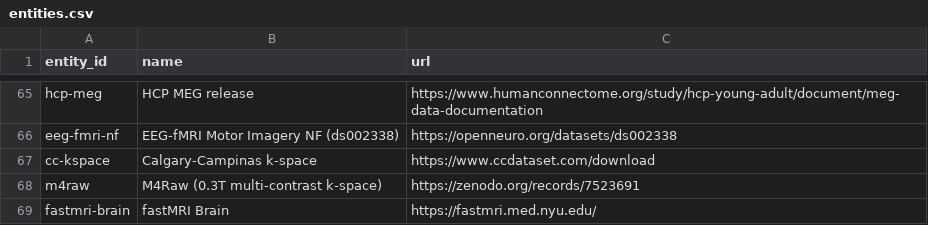
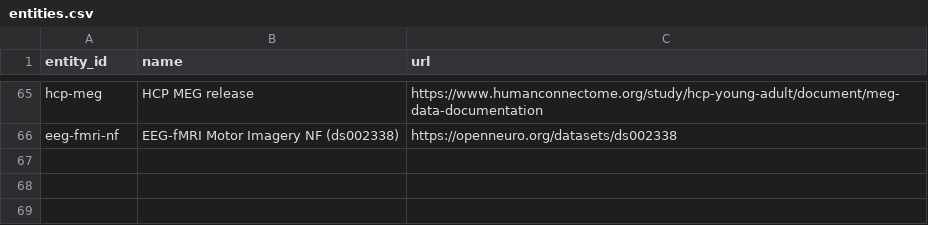
Before and after one commit to kondratevakate/brain-encoder-datasets, a CSV file: data/entities.csv, drawn as a sheet; only a part is shown, gaps mark what is left out; the diff names each change by its address in the sheet, - before the commit and + after, or states it on an @@ line.

```diff
--- a/data/entities.csv
+++ b/data/entities.csv
-row 67: cc-kspace | Calgary-Campinas k-space | https://www.ccdataset.com/download
-row 68: m4raw | M4Raw (0.3T multi-contrast k-space) | https://zenodo.org/records/7523691
-row 69: fastmri-brain | fastMRI Brain | https://fastmri.med.nyu.edu/
```
Also changed, not shown: data/claims.csv, data/sources.csv, 2 other files.
